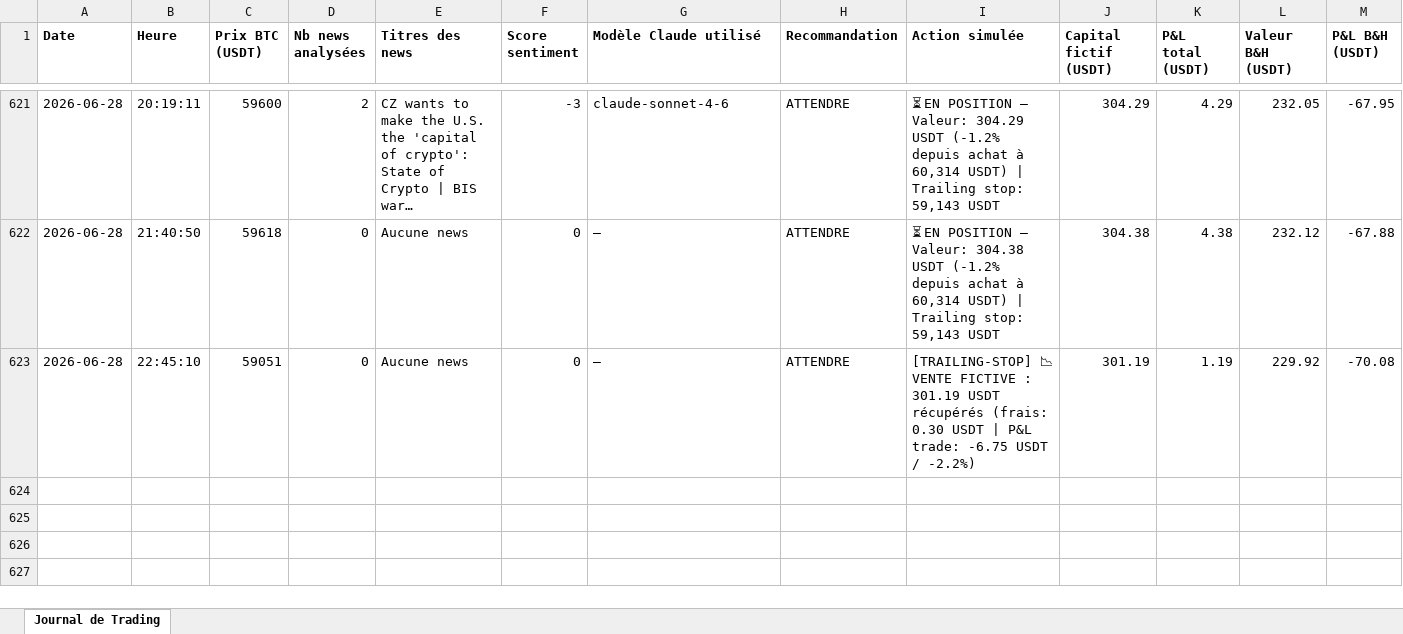
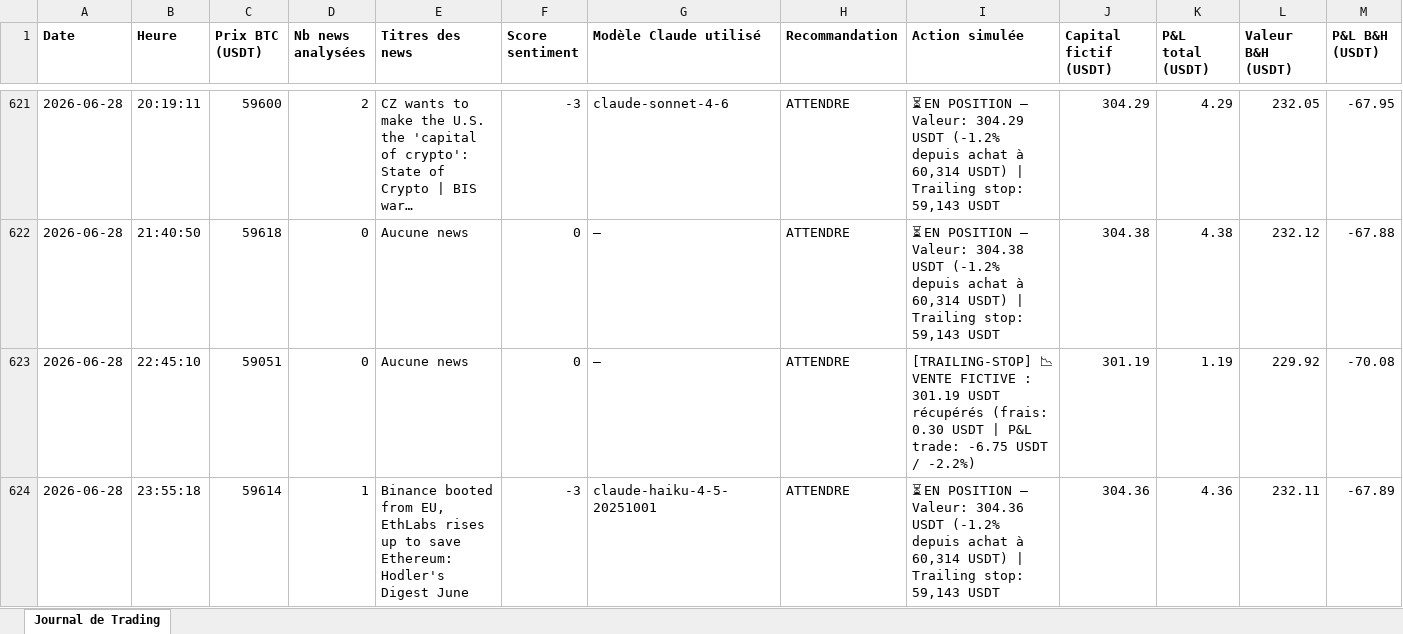
Before and after one commit to rayanefut15-creator/crypto-trading-agent, an Excel workbook: trading_journal.xlsx, sheet Journal de Trading, drawn as a sheet; only a part is shown, gaps mark what is left out; long unchanged cells end in …; values as stored, in another font and other column widths than the file's, no borders; rows hold the shown columns only; the diff names each change by its address in the sheet, - before the commit and + after, or states it on an @@ line.

```diff
--- a/trading_journal.xlsx (sheet Journal de Trading)
+++ b/trading_journal.xlsx (sheet Journal de Trading)
+row 624: 2026-06-28 | 23:55:18 | 59614 | 1 | Binance booted from EU, EthLabs rises up to save Ethereum: Hodler's Digest June | -3 | claude-haiku-4-5-20251001 | ATTENDRE | ⏳ EN POSITION — Valeur: 304.36 USDT (-1.2% depuis achat à 60,314 USDT) | Trailing stop: 59,143 USDT | 304.36 | 4.36 | 232.11 | -67.89
```
Also changed, not shown: 2 other files.
